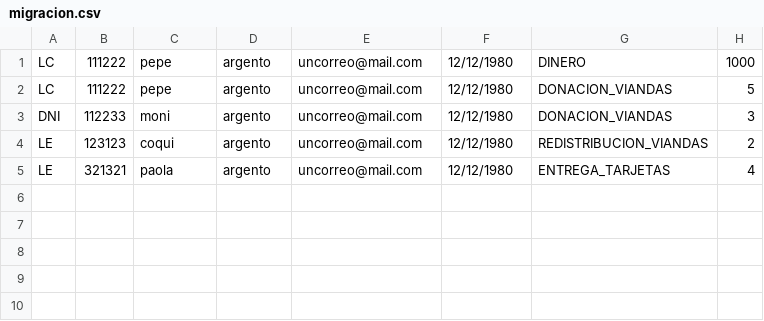
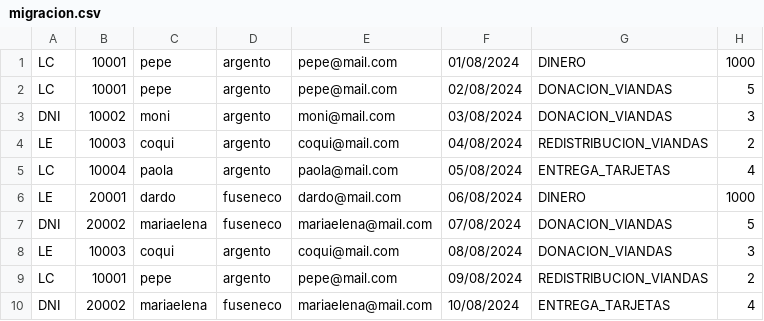
Before and after one commit to mgerezqa/tpa_componentes, a CSV file: src/main/resources/migracion.csv, drawn as a sheet.

```diff
--- a/src/main/resources/migracion.csv
+++ b/src/main/resources/migracion.csv
@@ -1,5 +1,10 @@
-LC,111222,pepe,argento,uncorreo@mail.com,12/12/1980,DINERO,1000
-LC,111222,pepe,argento,uncorreo@mail.com,12/12/1980,DONACION_VIANDAS,5
-DNI,112233,moni,argento,uncorreo@mail.com,12/12/1980,DONACION_VIANDAS,3
-LE,123123,coqui,argento,uncorreo@mail.com,12/12/1980,REDISTRIBUCION_VIANDAS,2
-LE,321321,paola,argento,uncorreo@mail.com,12/12/1980,ENTREGA_TARJETAS,4
+LC,10001,pepe,argento,pepe@mail.com,01/08/2024,DINERO,1000
+LC,10001,pepe,argento,pepe@mail.com,02/08/2024,DONACION_VIANDAS,5
+DNI,10002,moni,argento,moni@mail.com,03/08/2024,DONACION_VIANDAS,3
+LE,10003,coqui,argento,coqui@mail.com,04/08/2024,REDISTRIBUCION_VIANDAS,2
+LC,10004,paola,argento,paola@mail.com,05/08/2024,ENTREGA_TARJETAS,4
+LE,20001,dardo,fuseneco,dardo@mail.com,06/08/2024,DINERO,1000
+DNI,20002,mariaelena,fuseneco,mariaelena@mail.com,07/08/2024,DONACION_VIANDAS,5
+LE,10003,coqui,argento,coqui@mail.com,08/08/2024,DONACION_VIANDAS,3
+LC,10001,pepe,argento,pepe@mail.com,09/08/2024,REDISTRIBUCION_VIANDAS,2
+DNI,20002,mariaelena,fuseneco,mariaelena@mail.com,10/08/2024,ENTREGA_TARJETAS,4
```
Also changed, not shown: 32 other files.
